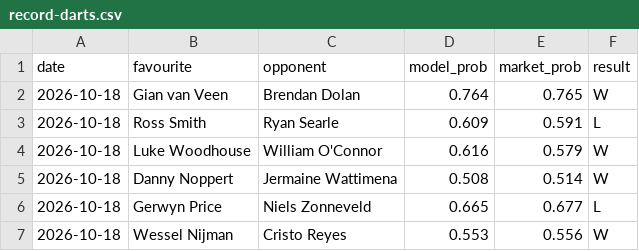
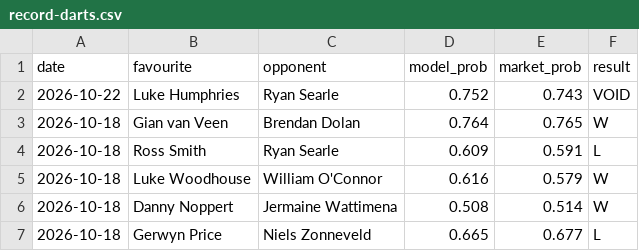
Before and after one commit to Altora-Analytics/altora-analytics, a CSV file: record-darts.csv, drawn as a sheet; only a part is shown; the shorter side is filled out with more unchanged rows; the diff names each change by its address in the sheet, - before the commit and + after, or states it on an @@ line.

Commit message:
daily record update 2026-10-22

```diff
--- a/record-darts.csv
+++ b/record-darts.csv
+row 2: 2026-10-22 | Luke Humphries | Ryan Searle | 0.752 | 0.743 | VOID
```
Also changed, not shown: 8 other files.
